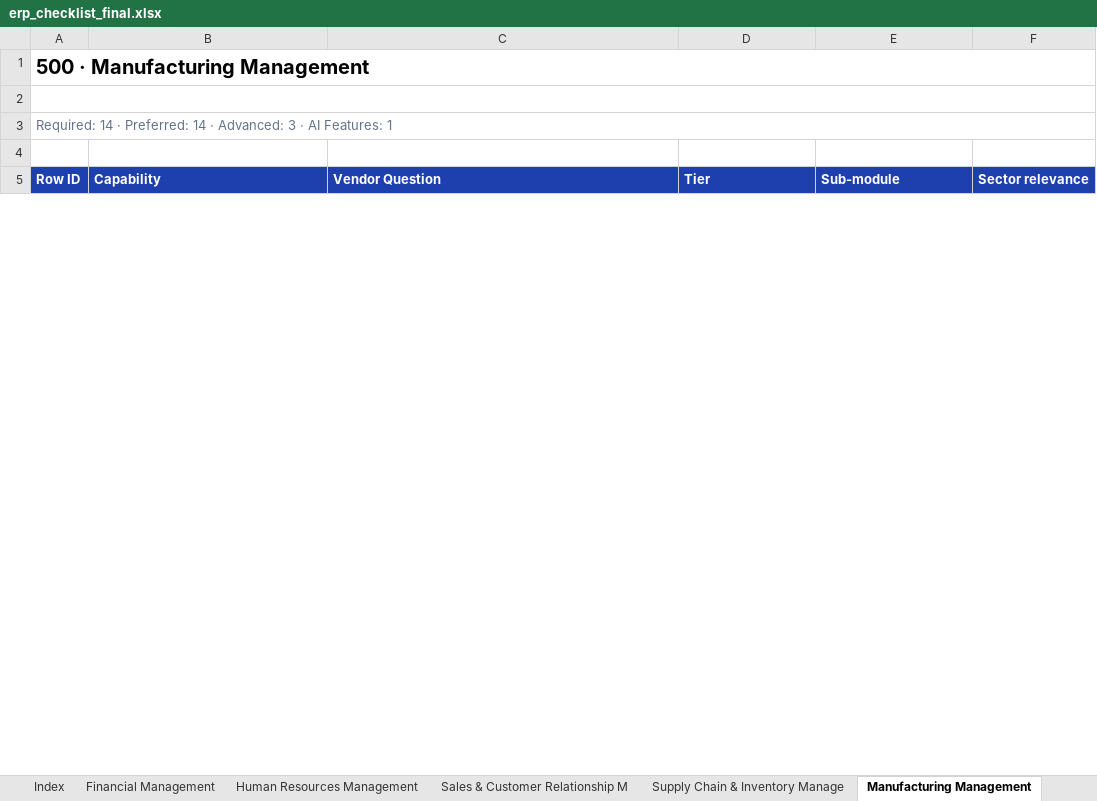
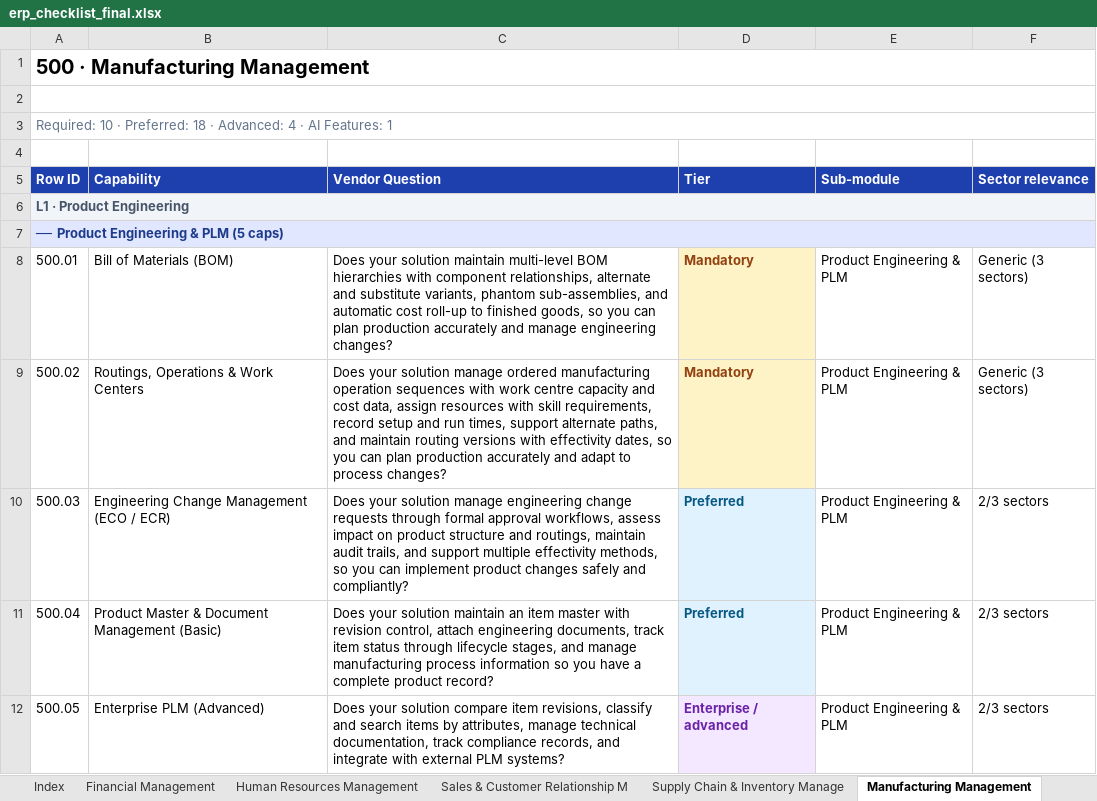
Before and after one commit to jersgcodes/erp-mapper-viewer, an Excel workbook: erp_checklist_final.xlsx, sheet Manufacturing Management, drawn as a sheet; only a part is shown; values as stored, in another font and other column widths than the file's, no borders; the diff covers the shown part only; the diff names each change by its address in the sheet, - before the commit and + after, or states it on an @@ line.

```diff
--- a/erp_checklist_final.xlsx (sheet Manufacturing Management)
+++ b/erp_checklist_final.xlsx (sheet Manufacturing Management)
-A3 (Row ID): Required: 14 · Preferred: 14 · Advanced: 3 · AI…
+A3 (Row ID): Required: 10 · Preferred: 18 · Advanced: 4 · AI…
+row 6: L1 · Product Engineering
+row 7: ── Product Engineering & PLM (5 caps)
+row 8: 500.01 | Bill of Materials (BOM) | Does your solution maintain multi-level BOM hierarchies with component relationships, alternate and substitute variants, phantom sub-assemblies, and automatic cost roll-up to finished goods, so you can plan production accurately and manage engineering changes? | Mandatory | Product Engineering & PLM | Generic (3 sectors)
+row 9: 500.02 | Routings, Operations & Work Centers | Does your solution manage ordered manufacturing operation sequences with work centre capacity and cost data, assign resources with skill requirements, record setup and run times, support alternate paths, and maintain routing versions with effectivity dates, so you can plan production accurately and adapt to process changes? | Mandatory | Product Engineering & PLM | Generic (3 sectors)
+row 10: 500.03 | Engineering Change Management (ECO / ECR) | Does your solution manage engineering change requests through formal approval workflows, assess impact on product structure and routings, maintain audit trails, and support multiple effectivity methods, so you can implement product changes safely and compliantly? | Preferred | Product Engineering & PLM | 2/3 sectors
+row 11: 500.04 | Product Master & Document Management (Basic) | Does your solution maintain an item master with revision control, attach engineering documents, track item status through lifecycle stages, and manage manufacturing process information so you have a complete product record? | Preferred | Product Engineering & PLM | 2/3 sectors
+row 12: 500.05 | Enterprise PLM (Advanced) | Does your solution compare item revisions, classify and search items by attributes, manage technical documentation, track compliance records, and integrate with external PLM systems? | Enterprise / advanced | Product Engineering & PLM | 2/3 sectors
```
Also changed, not shown: 37 added rows elsewhere in this sheet, sheet Sales & Customer Relationship M, sheet Human Resources Management, sheet Supply Chain & Inventory Manage, sheet Field Service Management, sheet Asset Management, sheet Financial Management, 5 more sheets.
